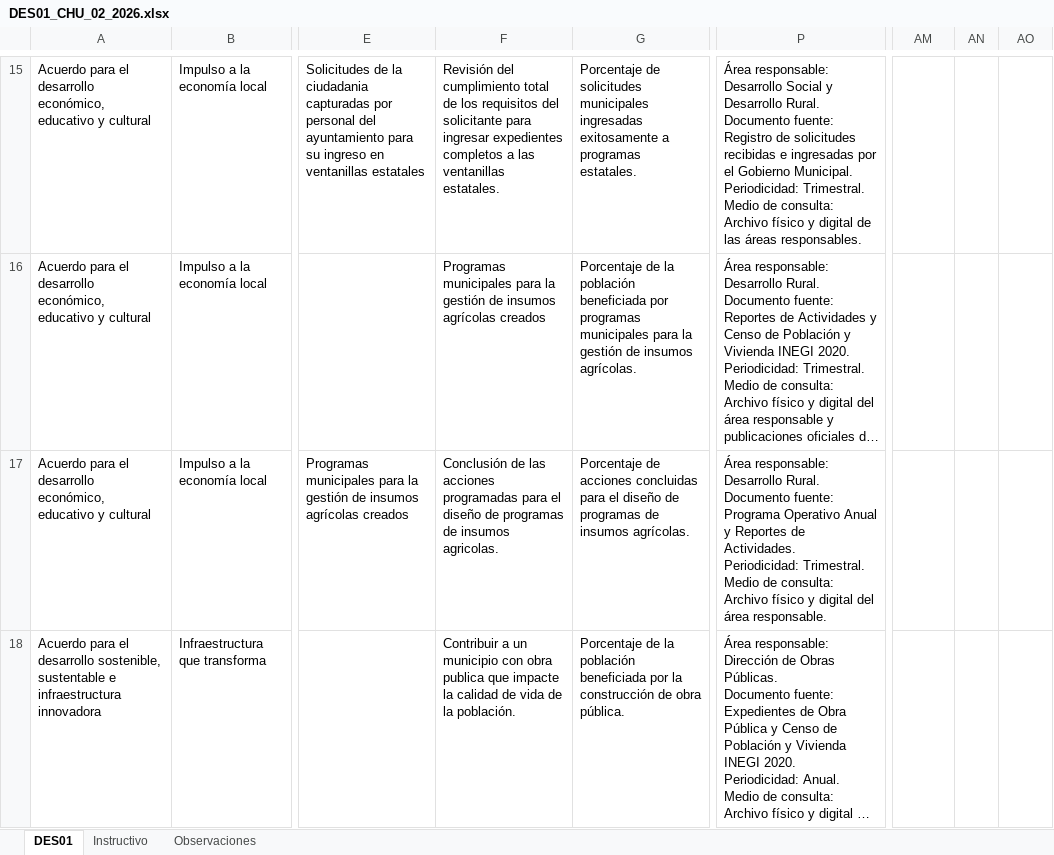
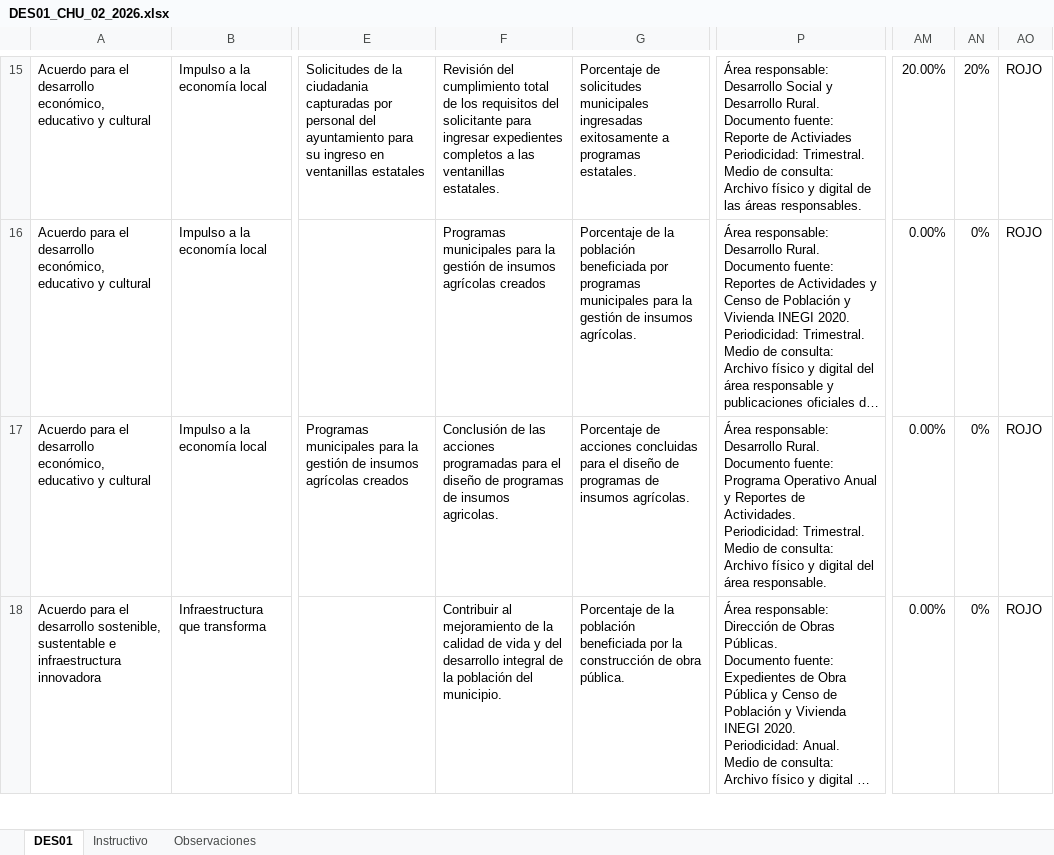
Before and after one commit to JavierTrejo21/DashMunicipio, an Excel workbook: DES01_CHU_02_2026.xlsx, sheet DES01, drawn as a sheet; only a part is shown, gaps mark what is left out; long unchanged cells end in …; values as stored, in another font and other column widths than the file's, no cell formats; charts and pictures and conditional formats not drawn; ↵ is a line break in a cell; the diff covers the shown part only; the diff names each change by its address in the sheet, - before the commit and + after, or states it on an @@ line.

```diff
--- a/DES01_CHU_02_2026.xlsx (sheet DES01)
+++ b/DES01_CHU_02_2026.xlsx (sheet DES01)
-P15: …Documento fuente: Registro de solicitudes recibidas e ingresadas por el Gobierno Municipal. ↵ Periodicidad: Trimestral.…
+P15: …Documento fuente: Reporte de Activiades ↵ Periodicidad: Trimestral.…
-AM15: (empty)
+AM15: 20.00%
-AN15: (empty)
+AN15: 20%
-AO15:AO18: (empty)
+AO15:AO18: ROJO
-AM16:AM18: (empty)
+AM16:AM18: 0.00%
-AN16:AN18: (empty)
+AN16:AN18: 0%
-F18: Contribuir a un municipio con obra publica que impacte la calidad de vida de la población.
+F18: Contribuir al mejoramiento de la calidad de vida y del desarrollo integral de la población del municipio.
```
Also changed, not shown: 215 edited cells elsewhere in this sheet, cell formats, charts or pictures, 36 other files.
